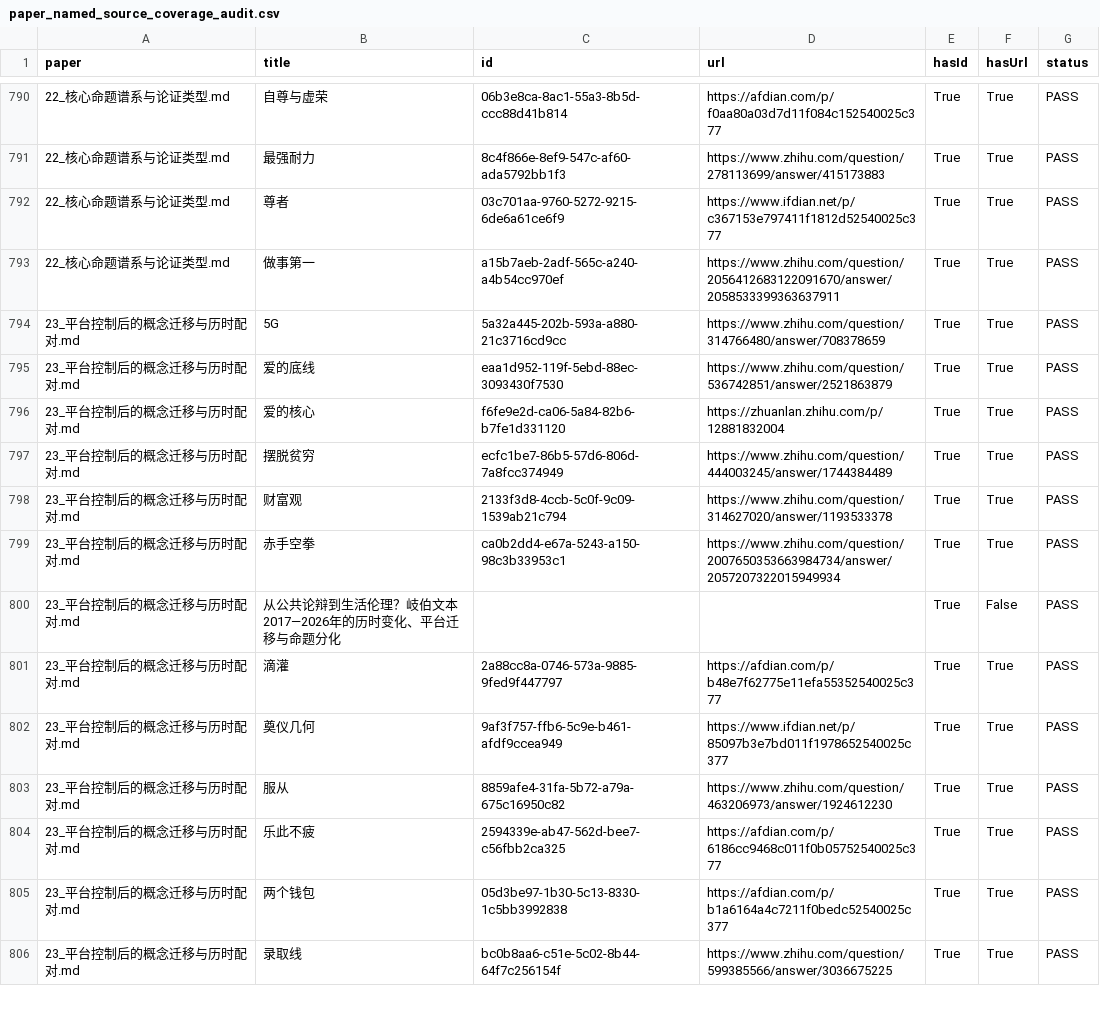
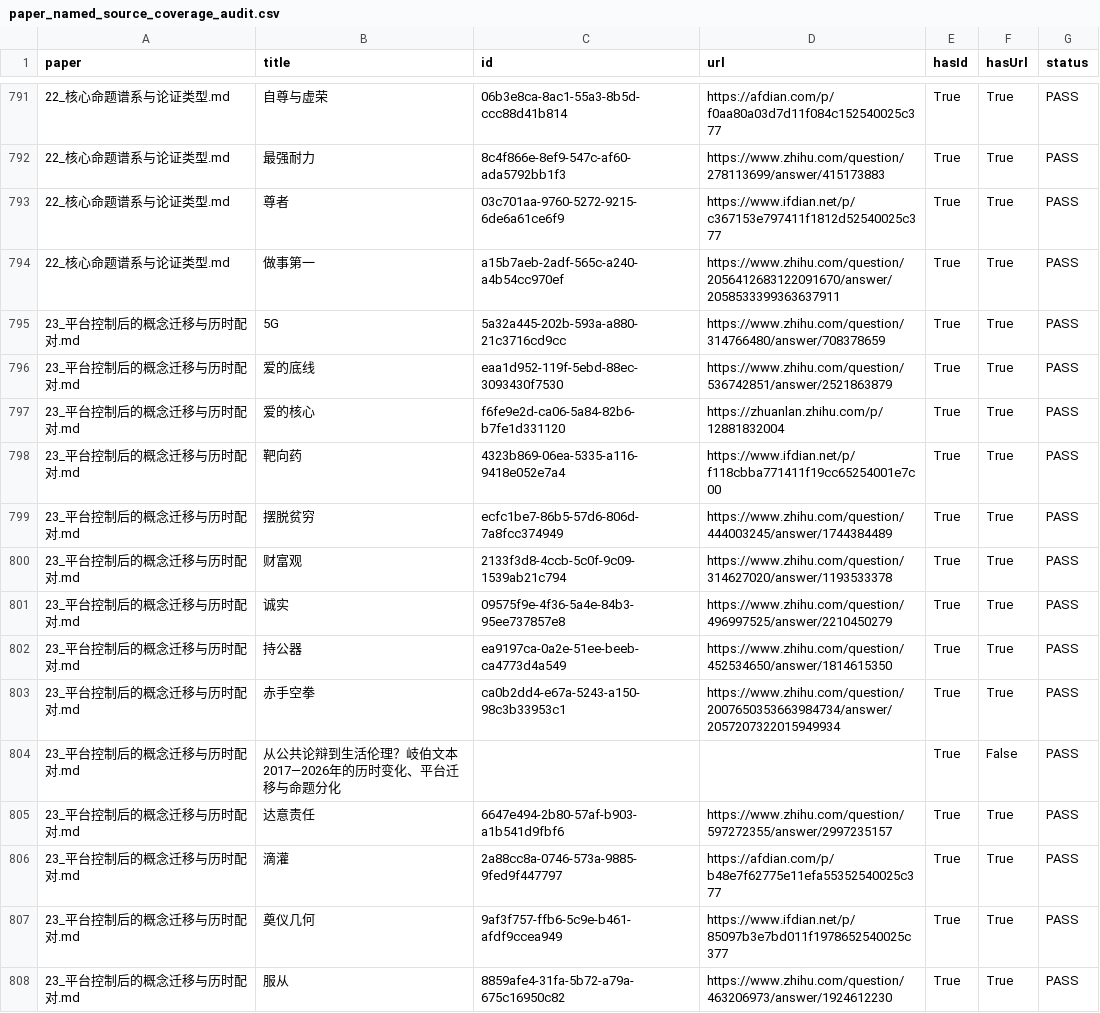
Before and after one commit to GuoEdge/q9adg-corpus-research, a CSV file: research/data/paper_named_source_coverage_audit.csv, drawn as a sheet; only a part is shown, gaps mark what is left out; the shorter side is filled out with more unchanged rows; the diff covers the shown part only.

```diff
--- a/research/data/paper_named_source_coverage_audit.csv
+++ b/research/data/paper_named_source_coverage_audit.csv
@@ -796,6 +797,10 @@
 "23_平台控制后的概念迁移与历时配对.md","爱的核心","f6fe9e2d-ca06-5a84-82b6-b7fe1d331120","https://zhuanlan.zhihu.com/p/12881832004","True","True","PASS"
+"23_平台控制后的概念迁移与历时配对.md","靶向药","4323b869-06ea-5335-a116-9418e052e7a4","https://www.ifdian.net/p/f118cbba771411f19cc65254001e7c00","True","True","PASS"
 "23_平台控制后的概念迁移与历时配对.md","摆脱贫穷","ecfc1be7-86b5-57d6-806d-7a8fcc374949","https://www.zhihu.com/question/444003245/answer/1744384489","True","True","PASS"
 "23_平台控制后的概念迁移与历时配对.md","财富观","2133f3d8-4ccb-5c0f-9c09-1539ab21c794","https://www.zhihu.com/question/314627020/answer/1193533378","True","True","PASS"
+"23_平台控制后的概念迁移与历时配对.md","诚实","09575f9e-4f36-5a4e-84b3-95ee737857e8","https://www.zhihu.com/question/496997525/answer/2210450279","True","True","PASS"
+"23_平台控制后的概念迁移与历时配对.md","持公器","ea9197ca-0a2e-51ee-beeb-ca4773d4a549","https://www.zhihu.com/question/452534650/answer/1814615350","True","True","PASS"
 "23_平台控制后的概念迁移与历时配对.md","赤手空拳","ca0b2dd4-e67a-5243-a150-98c3b33953c1","https://www.zhihu.com/question/2007650353663984734/answer/2057207322015949934","True","True","PASS"
 "23_平台控制后的概念迁移与历时配对.md","从公共论辩到生活伦理？岐伯文本2017—2026年的历时变化、平台迁移与命题分化","","","True","False","PASS"
+"23_平台控制后的概念迁移与历时配对.md","达意责任","6647e494-2b80-57af-b903-a1b541d9fbf6","https://www.zhihu.com/question/597272355/answer/2997235157","True","True","PASS"
 "23_平台控制后的概念迁移与历时配对.md","滴灌","2a88cc8a-0746-573a-9885-9fed9f447797","https://afdian.com/p/b48e7f62775e11efa55352540025c377","True","True","PASS"
```
Also changed, not shown: 10 added rows elsewhere in this file, research/data/paper_citation_ledger.csv, research/data/paper_inventory.csv, 26 other files.
